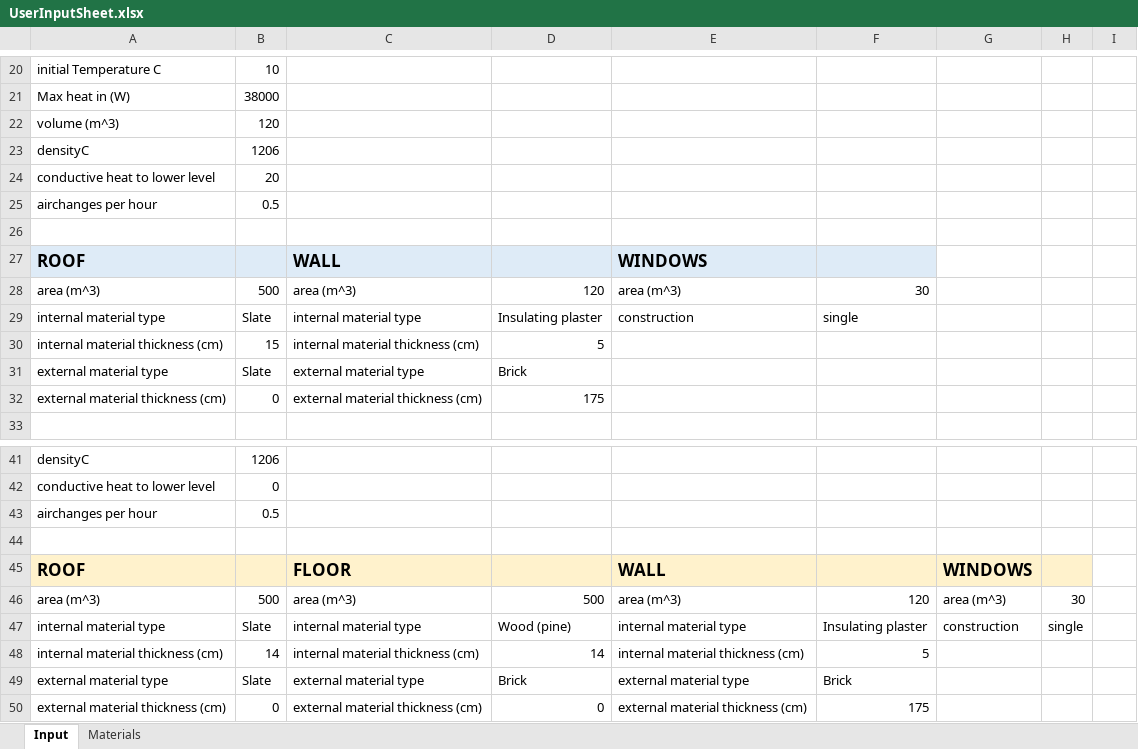
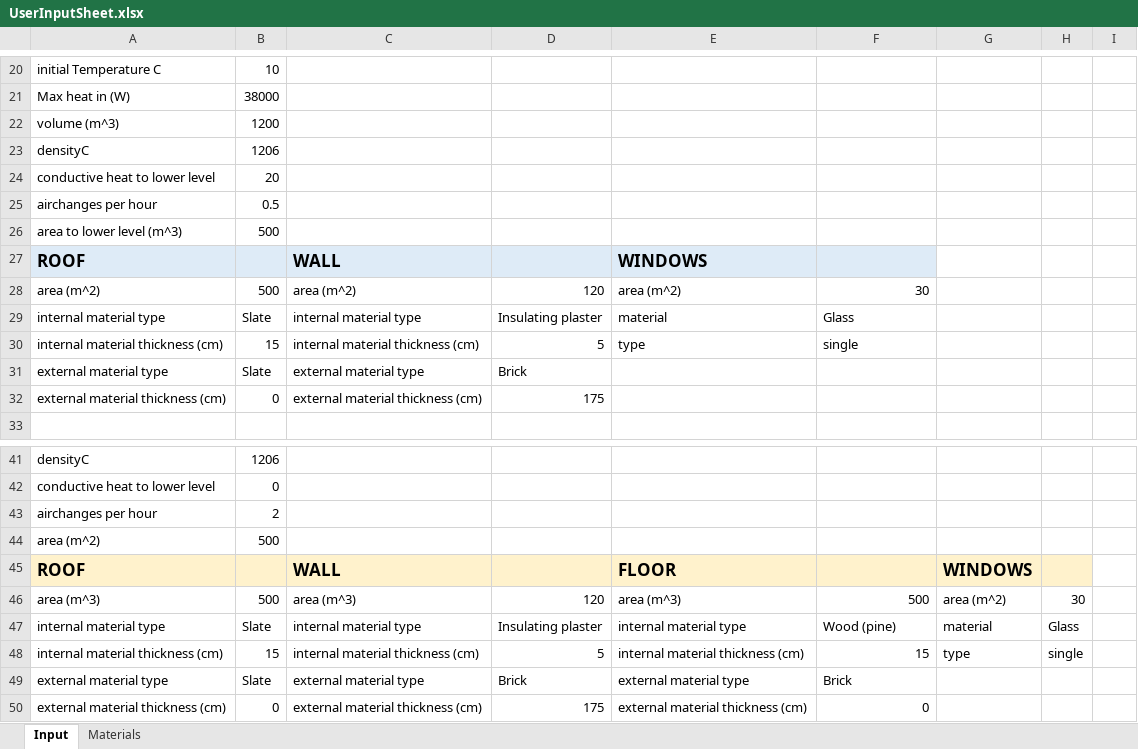
Before and after one commit to l-hemsley/HeatingModel, an Excel workbook: UserInputSheet.xlsx, sheet Input, drawn as a sheet; only a part is shown, gaps mark what is left out; values as stored, in another font and other column widths than the file's, no borders; the diff covers the shown part only; the diff names each change by its address in the sheet, - before the commit and + after, or states it on an @@ line.

```diff
--- a/UserInputSheet.xlsx (sheet Input)
+++ b/UserInputSheet.xlsx (sheet Input)
-B22: 120
+B22: 1200
-row 26: (empty)
+row 26: area to lower level (m^3) | 500
-A28: area (m^3)
+A28: area (m^2)
-C28: area (m^3)
+C28: area (m^2)
-E28: area (m^3)
+E28: area (m^2)
-E29: construction
+E29: material
-F29: single
+F29: Glass
-E30: (empty)
+E30: type
-F30: (empty)
+F30: single
-B43: 0.5
+B43: 2
-row 44: (empty)
+row 44: area (m^2) | 500
-C45: FLOOR
+C45: WALL
-E45: WALL
+E45: FLOOR
-D46: 500
+D46: 120
-F46: 120
+F46: 500
-G46: area (m^3)
+G46: area (m^2)
-D47: Wood (pine)
+D47: Insulating plaster
-F47: Insulating plaster
+F47: Wood (pine)
-G47: construction
+G47: material
-H47: single
+H47: Glass
-B48: 14
+B48: 15
-D48: 14
+D48: 5
-F48: 5
+F48: 15
-G48: (empty)
+G48: type
-H48: (empty)
+H48: single
-D50: 0
+D50: 175
-F50: 175
+F50: 0
```
Also changed, not shown: 8 edited cells elsewhere in this sheet, heat transfer calculation user input sheet.xlsx, 3 other files.
